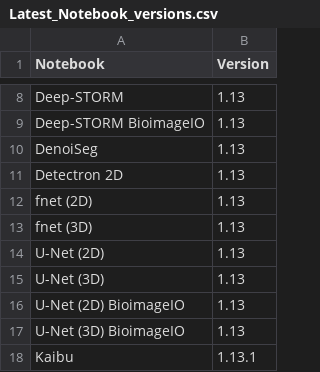
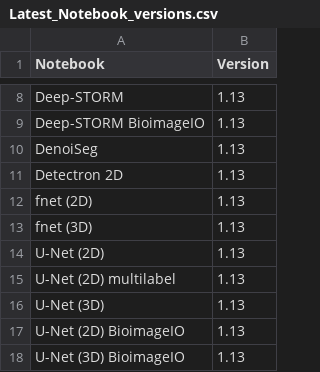
Before and after one commit to HenriquesLab/ZeroCostDL4Mic, a CSV file: Colab_notebooks/Latest_Notebook_versions.csv, drawn as a sheet; only a part is shown, gaps mark what is left out; the shorter side is filled out with more unchanged rows; the diff names each change by its address in the sheet, - before the commit and + after, or states it on an @@ line.

Commit message:
Update Latest_Notebook_versions.csv

```diff
--- a/Colab_notebooks/Latest_Notebook_versions.csv
+++ b/Colab_notebooks/Latest_Notebook_versions.csv
+row 15: U-Net (2D) multilabel | 1.13
```
